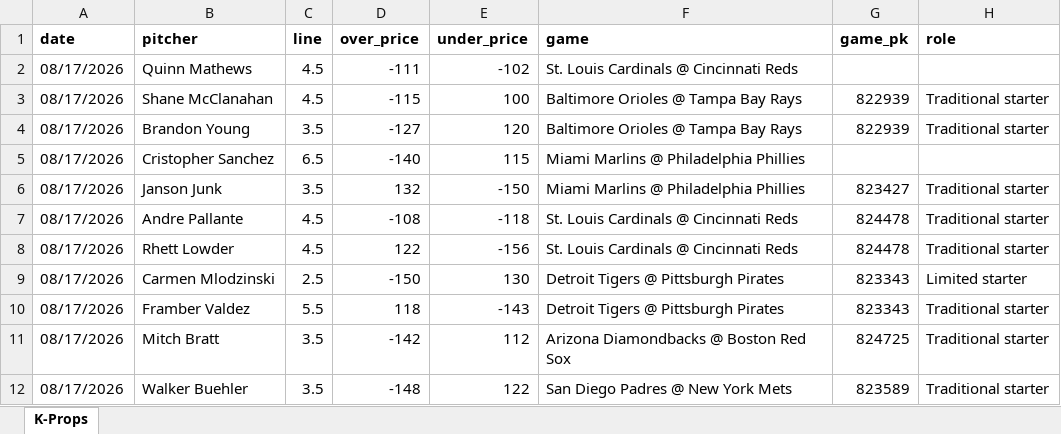
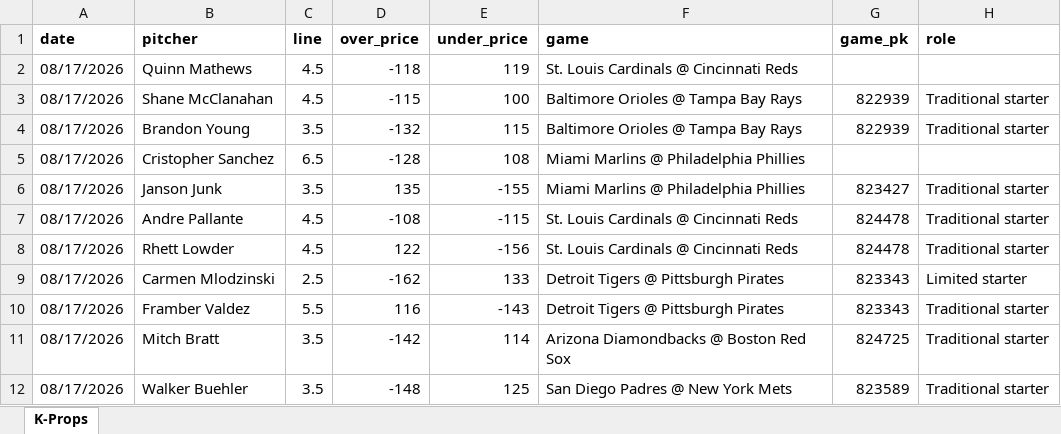
Before and after one commit to flychico/lydiaslab, an Excel workbook: data/k-props/2026-08-17.xlsx, sheet K-Props, drawn as a sheet; only a part is shown; values as stored, in another font and other column widths than the file's, no borders; the diff covers the shown part only; the diff names each change by its address in the sheet, - before the commit and + after, or states it on an @@ line.

```diff
--- a/data/k-props/2026-08-17.xlsx (sheet K-Props)
+++ b/data/k-props/2026-08-17.xlsx (sheet K-Props)
-D2 (over_price): -111
+D2 (over_price): -118
-E2 (under_price): -102
+E2 (under_price): 119
-D4 (over_price): -127
+D4 (over_price): -132
-E4 (under_price): 120
+E4 (under_price): 115
-D5 (over_price): -140
+D5 (over_price): -128
-E5 (under_price): 115
+E5 (under_price): 108
-D6 (over_price): 132
+D6 (over_price): 135
-E6 (under_price): -150
+E6 (under_price): -155
-E7 (under_price): -118
+E7 (under_price): -115
-D9 (over_price): -150
+D9 (over_price): -162
-E9 (under_price): 130
+E9 (under_price): 133
-D10 (over_price): 118
+D10 (over_price): 116
-E11 (under_price): 112
+E11 (under_price): 114
-E12 (under_price): 122
+E12 (under_price): 125
```
Also changed, not shown: 1 added row and 10 edited cells elsewhere in this sheet, 12 other files.
